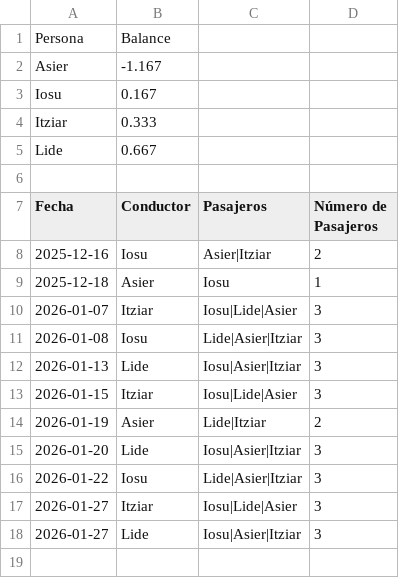
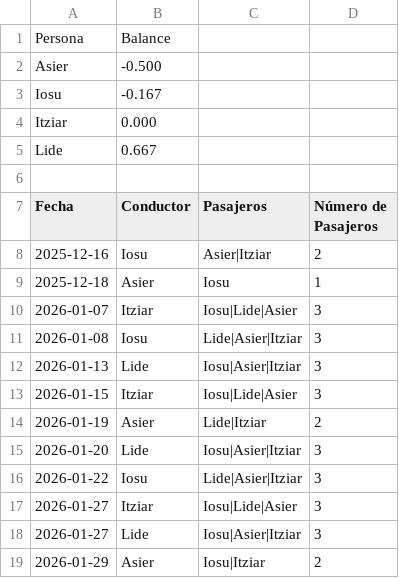
Before and after one commit to iosugomez/kotxea-backend, a CSV file: datos/viajes.csv, drawn as a sheet.

Commit message:
Update viajes.csv 2026-01-29T14:35:40.059680

```diff
--- a/datos/viajes.csv
+++ b/datos/viajes.csv
@@ -1,5 +1,5 @@
 Persona,Balance
-Asier,-1.167
-Iosu,0.167
-Itziar,0.333
+Asier,-0.500
+Iosu,-0.167
+Itziar,0.000
 Lide,0.667
@@ -18 +18,2 @@ Fecha,Conductor,Pasajeros,Número de Pasajeros
 2026-01-27,Lide,"Iosu|Asier|Itziar",3
+2026-01-29,Asier,"Iosu|Itziar",2
```
